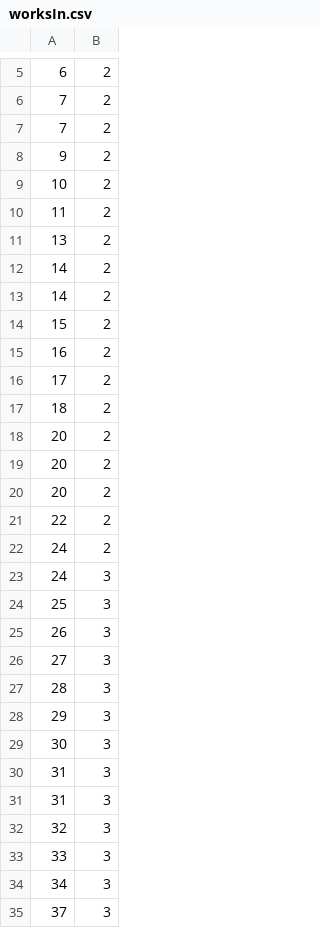
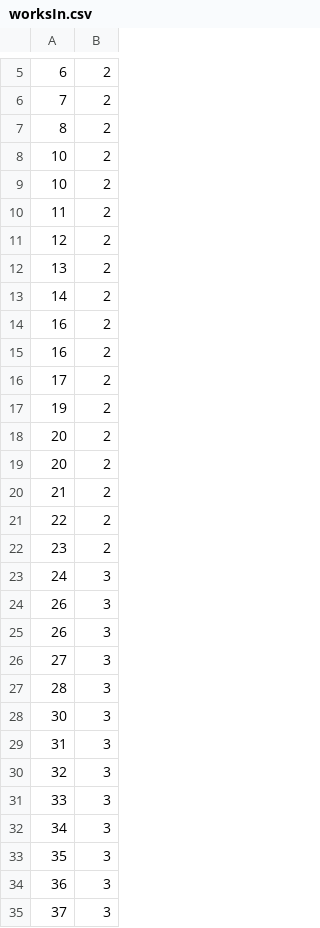
Before and after one commit to iLoveReact/dbForSchoolProject, a CSV file: csv/worksIn.csv, drawn as a sheet; only a part is shown, gaps mark what is left out; the diff covers the shown part only.

```diff
--- a/csv/worksIn.csv
+++ b/csv/worksIn.csv
@@ -6,20 +6,20 @@
 7,2
-7,2
-9,2
+8,2
+10,2
 10,2
 11,2
+12,2
 13,2
 14,2
-14,2
-15,2
+16,2
 16,2
 17,2
-18,2
+19,2
 20,2
 20,2
-20,2
+21,2
 22,2
-24,2
+23,2
 24,3
-25,3
+26,3
 26,3
@@ -27,5 +27,3 @@
 28,3
-29,3
 30,3
-31,3
 31,3
@@ -34,2 +32,4 @@
 34,3
+35,3
+36,3
 37,3
```
Also changed, not shown: 29 added rows, 8 removed rows and 2 edited cells elsewhere in this file, csv/cars.csv, csv/employee.csv, 9 other files.
